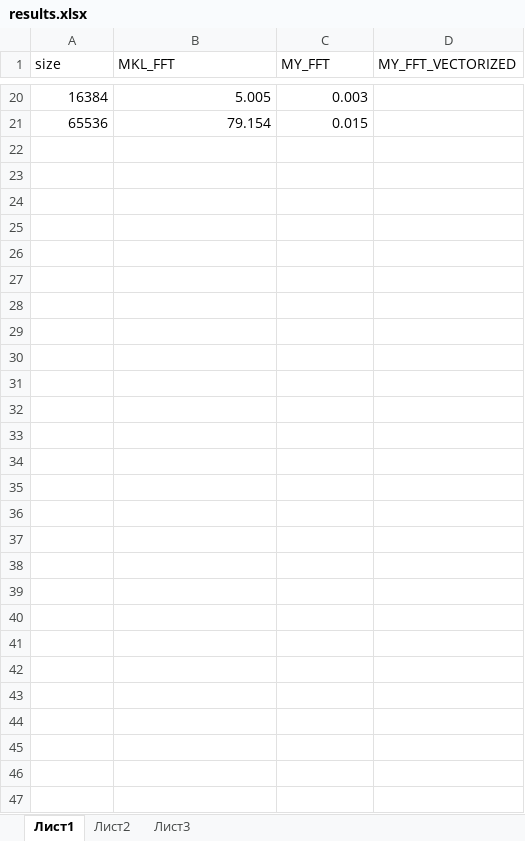
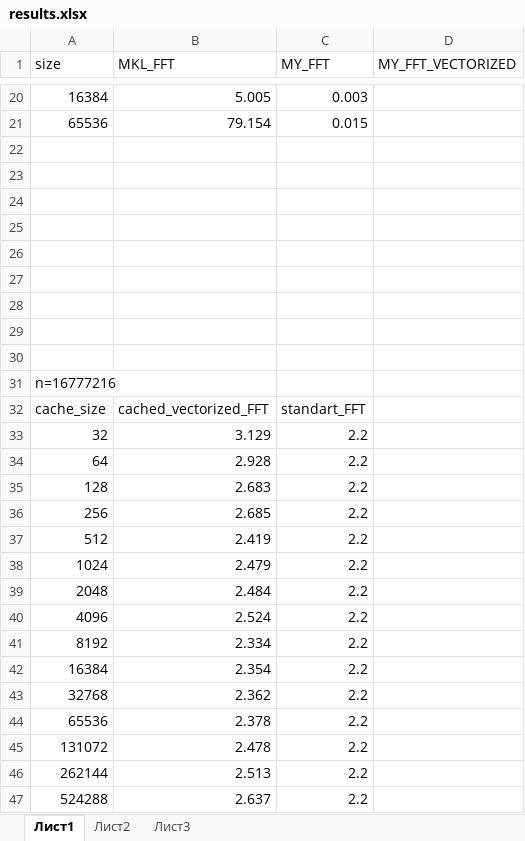
Before and after one commit to cheeseandmacaroni/FFT, an Excel workbook: results.xlsx, sheet Лист1, drawn as a sheet; only a part is shown, gaps mark what is left out; values as stored, in another font and other column widths than the file's, no borders; charts and pictures not drawn; the diff names each change by its address in the sheet, - before the commit and + after, or states it on an @@ line.

Commit message:
unbalanced N solved for cached FFT

```diff
--- a/results.xlsx (sheet Лист1)
+++ b/results.xlsx (sheet Лист1)
+row 22: (empty)
+row 23: (empty)
+row 24: (empty)
+row 25: (empty)
+row 26: (empty)
+row 27: (empty)
+row 28: (empty)
+row 29: (empty)
+row 30: (empty)
+row 31: n=16777216
+row 32: cache_size | cached_vectorized_FFT | standart_FFT
+row 33: 32 | 3.129 | 2.2
+row 34: 64 | 2.928 | 2.2
+row 35: 128 | 2.683 | 2.2
+row 36: 256 | 2.685 | 2.2
+row 37: 512 | 2.419 | 2.2
+row 38: 1024 | 2.479 | 2.2
+row 39: 2048 | 2.484 | 2.2
+row 40: 4096 | 2.524 | 2.2
+row 41: 8192 | 2.334 | 2.2
+row 42: 16384 | 2.354 | 2.2
+row 43: 32768 | 2.362 | 2.2
+row 44: 65536 | 2.378 | 2.2
+row 45: 131072 | 2.478 | 2.2
+row 46: 262144 | 2.513 | 2.2
+row 47: 524288 | 2.637 | 2.2
```
Also changed, not shown: charts or pictures, 1 other file.
